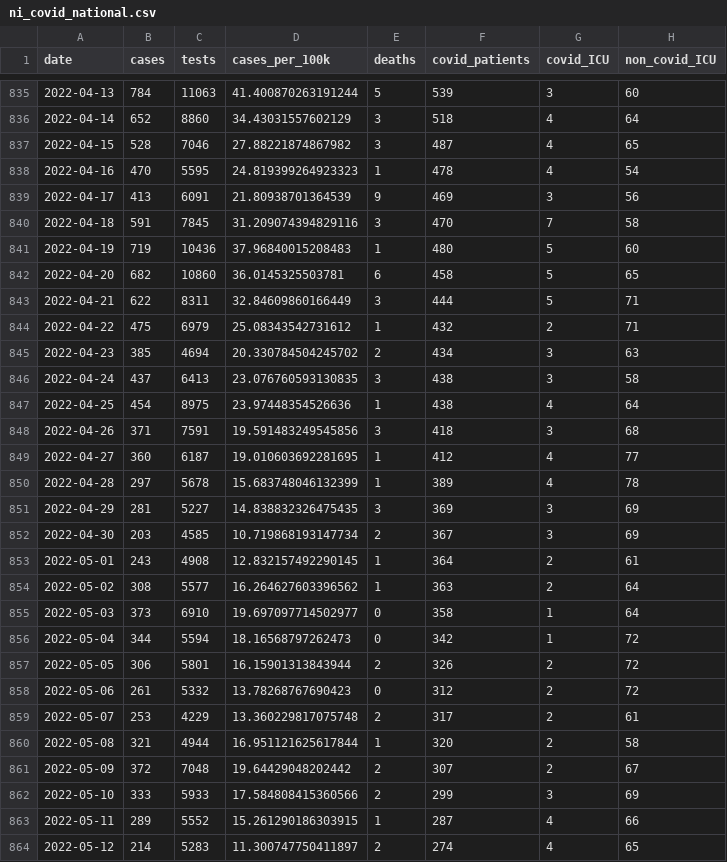
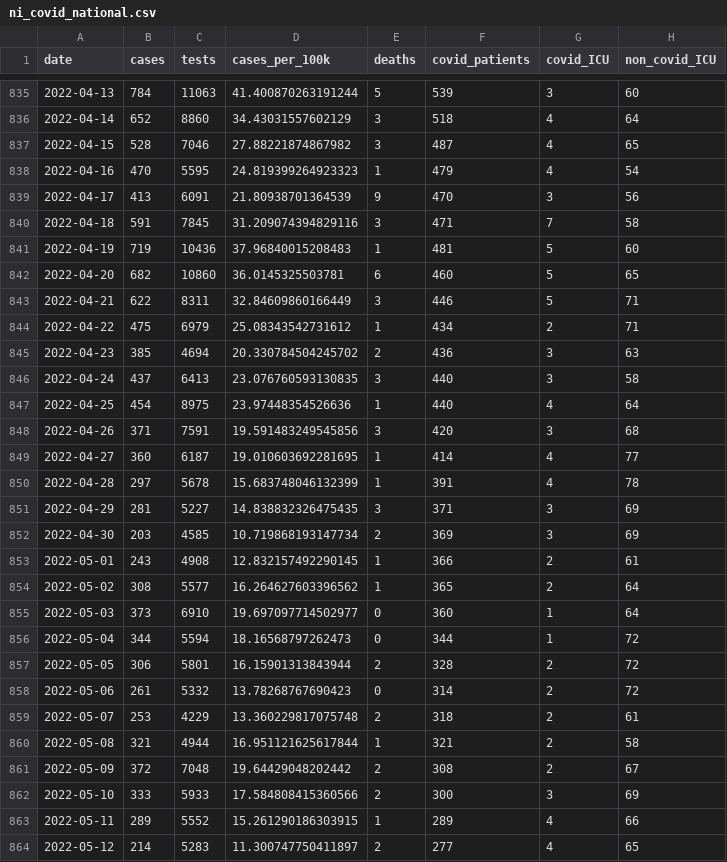
Before and after one commit to obrienjoey/covid19northernireland, a CSV file: data/ni_covid_national.csv, drawn as a sheet; only a part is shown, gaps mark what is left out; the diff covers the shown part only; the diff names each change by its address in the sheet, - before the commit and + after, or states it on an @@ line.

```diff
--- a/data/ni_covid_national.csv
+++ b/data/ni_covid_national.csv
-F838 (covid_patients): 478
+F838 (covid_patients): 479
-F839 (covid_patients): 469
+F839 (covid_patients): 470
-F840 (covid_patients): 470
+F840 (covid_patients): 471
-F841 (covid_patients): 480
+F841 (covid_patients): 481
-F842 (covid_patients): 458
+F842 (covid_patients): 460
-F843 (covid_patients): 444
+F843 (covid_patients): 446
-F844 (covid_patients): 432
+F844 (covid_patients): 434
-F845 (covid_patients): 434
+F845 (covid_patients): 436
-F846:F847 (covid_patients): 438
+F846:F847 (covid_patients): 440
-F848 (covid_patients): 418
+F848 (covid_patients): 420
-F849 (covid_patients): 412
+F849 (covid_patients): 414
-F850 (covid_patients): 389
+F850 (covid_patients): 391
-F851 (covid_patients): 369
+F851 (covid_patients): 371
-F852 (covid_patients): 367
+F852 (covid_patients): 369
-F853 (covid_patients): 364
+F853 (covid_patients): 366
-F854 (covid_patients): 363
+F854 (covid_patients): 365
-F855 (covid_patients): 358
+F855 (covid_patients): 360
-F856 (covid_patients): 342
+F856 (covid_patients): 344
-F857 (covid_patients): 326
+F857 (covid_patients): 328
-F858 (covid_patients): 312
+F858 (covid_patients): 314
-F859 (covid_patients): 317
+F859 (covid_patients): 318
-F860 (covid_patients): 320
+F860 (covid_patients): 321
-F861 (covid_patients): 307
+F861 (covid_patients): 308
-F862 (covid_patients): 299
+F862 (covid_patients): 300
-F863 (covid_patients): 287
+F863 (covid_patients): 289
-F864 (covid_patients): 274
+F864 (covid_patients): 277
```
Also changed, not shown: 2 added rows and 19 edited cells elsewhere in this file, data/ni_covid_local.csv, 1 other file.
